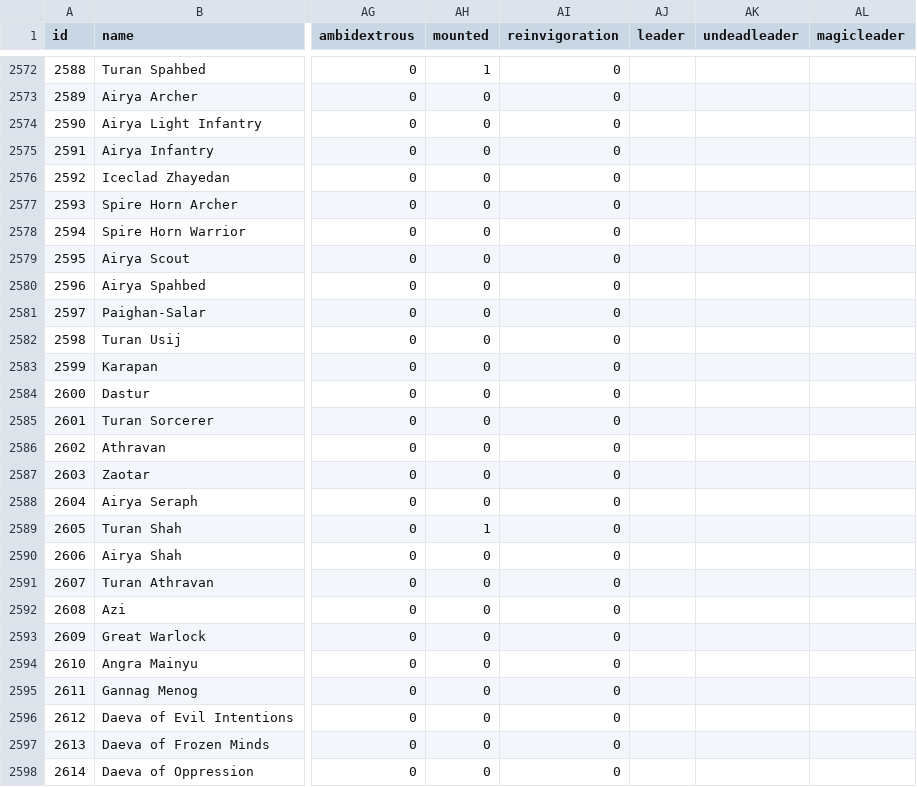
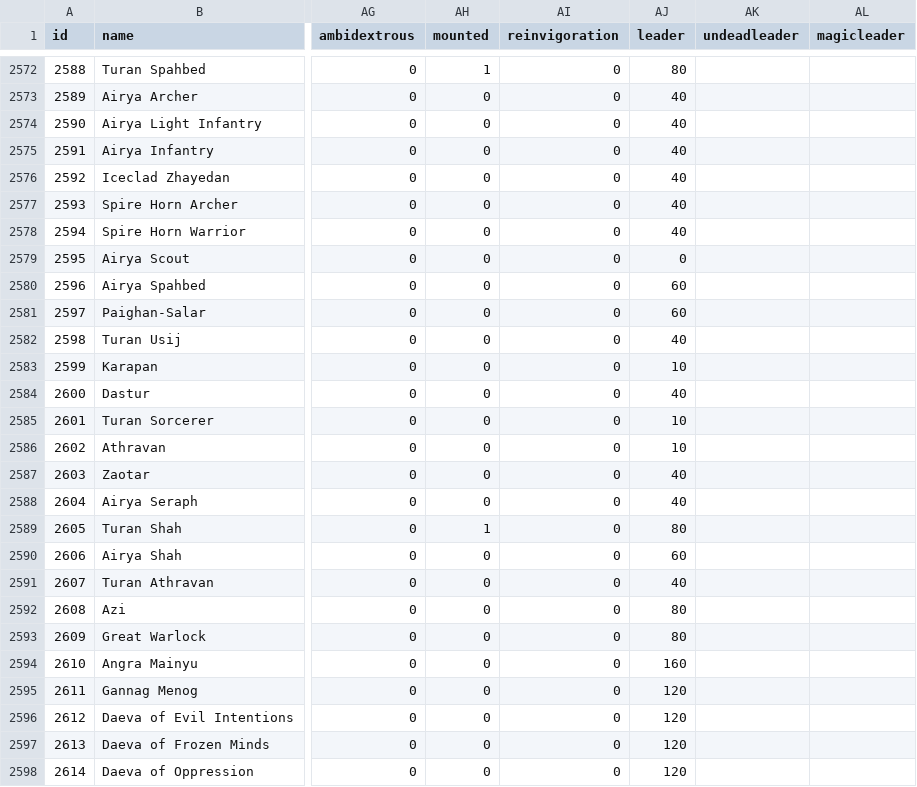
Before and after one commit to larzm42/dom4inspector, a CSV file: gamedata/BaseU.csv, drawn as a sheet; only a part is shown, gaps mark what is left out; the diff covers the shown part only; the diff names each change by its address in the sheet, - before the commit and + after, or states it on an @@ line.

Commit message:
Update leadership.

```diff
--- a/gamedata/BaseU.csv
+++ b/gamedata/BaseU.csv
-AJ2572 (leader): (empty)
+AJ2572 (leader): 80
-AJ2573:AJ2578 (leader): (empty)
+AJ2573:AJ2578 (leader): 40
-AJ2579 (leader): (empty)
+AJ2579 (leader): 0
-AJ2580:AJ2581 (leader): (empty)
+AJ2580:AJ2581 (leader): 60
-AJ2582 (leader): (empty)
+AJ2582 (leader): 40
-AJ2583 (leader): (empty)
+AJ2583 (leader): 10
-AJ2584 (leader): (empty)
+AJ2584 (leader): 40
-AJ2585:AJ2586 (leader): (empty)
+AJ2585:AJ2586 (leader): 10
-AJ2587:AJ2588 (leader): (empty)
+AJ2587:AJ2588 (leader): 40
-AJ2589 (leader): (empty)
+AJ2589 (leader): 80
-AJ2590 (leader): (empty)
+AJ2590 (leader): 60
-AJ2591 (leader): (empty)
+AJ2591 (leader): 40
-AJ2592:AJ2593 (leader): (empty)
+AJ2592:AJ2593 (leader): 80
-AJ2594 (leader): (empty)
+AJ2594 (leader): 160
-AJ2595:AJ2598 (leader): (empty)
+AJ2595:AJ2598 (leader): 120
```
Also changed, not shown: 167 edited cells elsewhere in this file.
